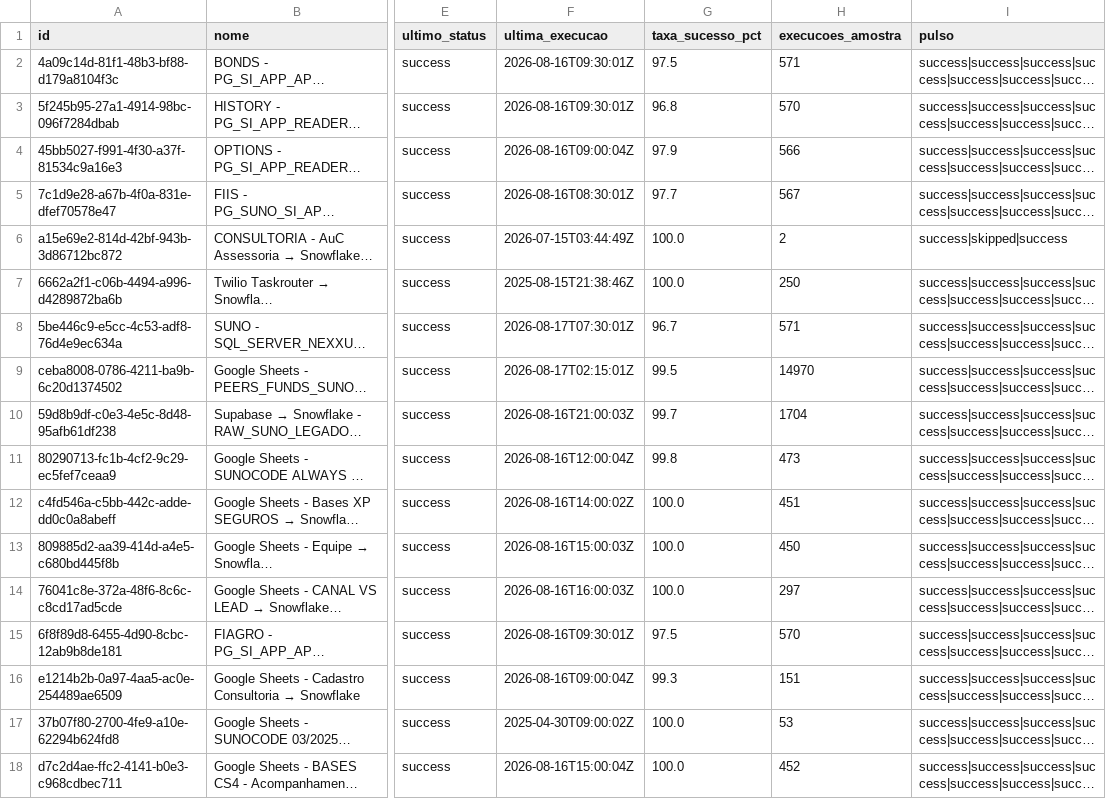
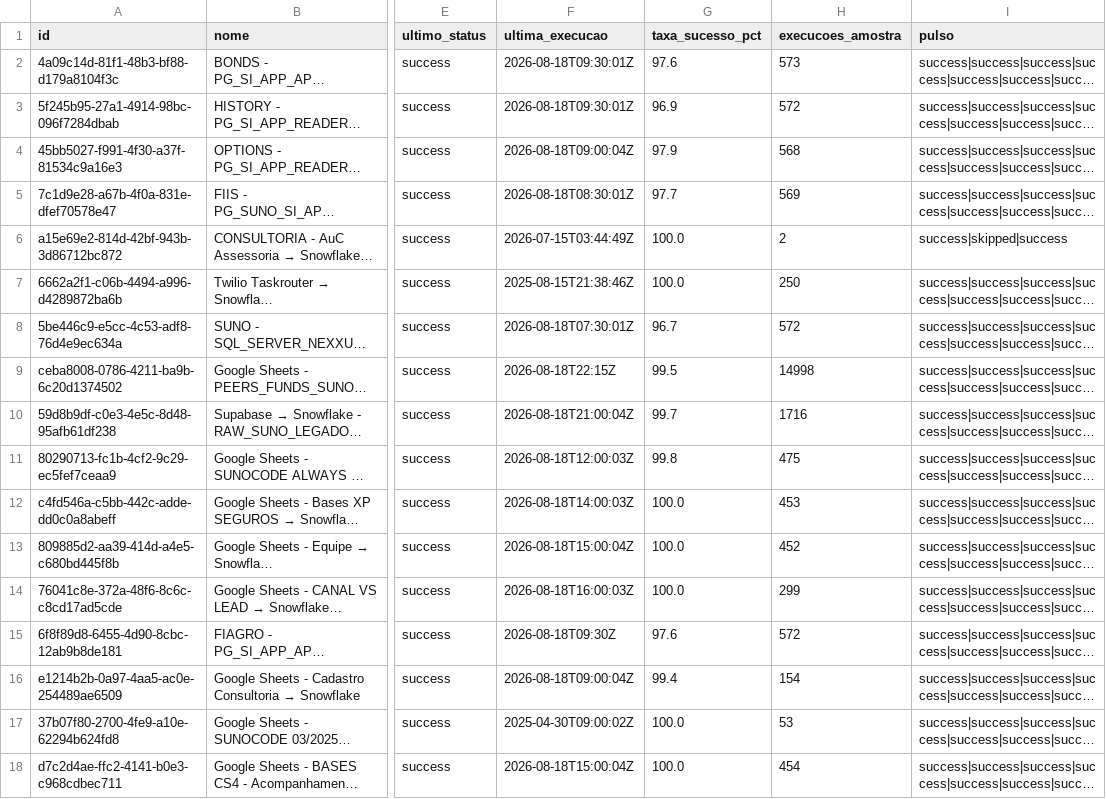
Before and after one commit to ThalesYoshikawaSuno/SunoObservabilidade, a CSV file: data/airbyte.csv, drawn as a sheet; only a part is shown, gaps mark what is left out; long unchanged cells end in …; the diff covers the shown part only; the diff names each change by its address in the sheet, - before the commit and + after, or states it on an @@ line.

```diff
--- a/data/airbyte.csv
+++ b/data/airbyte.csv
-F2:F3 (ultima_execucao): 2026-08-16T09:30:01Z
+F2:F3 (ultima_execucao): 2026-08-18T09:30:01Z
-G2 (taxa_sucesso_pct): 97.5
+G2 (taxa_sucesso_pct): 97.6
-H2 (execucoes_amostra): 571
+H2 (execucoes_amostra): 573
-G3 (taxa_sucesso_pct): 96.8
+G3 (taxa_sucesso_pct): 96.9
-H3 (execucoes_amostra): 570
+H3 (execucoes_amostra): 572
-F4 (ultima_execucao): 2026-08-16T09:00:04Z
+F4 (ultima_execucao): 2026-08-18T09:00:04Z
-H4 (execucoes_amostra): 566
+H4 (execucoes_amostra): 568
-F5 (ultima_execucao): 2026-08-16T08:30:01Z
+F5 (ultima_execucao): 2026-08-18T08:30:01Z
-H5 (execucoes_amostra): 567
+H5 (execucoes_amostra): 569
-F8 (ultima_execucao): 2026-08-17T07:30:01Z
+F8 (ultima_execucao): 2026-08-18T07:30:01Z
-H8 (execucoes_amostra): 571
+H8 (execucoes_amostra): 572
-F9 (ultima_execucao): 2026-08-17T02:15:01Z
+F9 (ultima_execucao): 2026-08-18T22:15Z
-H9 (execucoes_amostra): 14970
+H9 (execucoes_amostra): 14998
-F10 (ultima_execucao): 2026-08-16T21:00:03Z
+F10 (ultima_execucao): 2026-08-18T21:00:04Z
-H10 (execucoes_amostra): 1704
+H10 (execucoes_amostra): 1716
-F11 (ultima_execucao): 2026-08-16T12:00:04Z
+F11 (ultima_execucao): 2026-08-18T12:00:03Z
-H11 (execucoes_amostra): 473
+H11 (execucoes_amostra): 475
-F12 (ultima_execucao): 2026-08-16T14:00:02Z
+F12 (ultima_execucao): 2026-08-18T14:00:03Z
-H12 (execucoes_amostra): 451
+H12 (execucoes_amostra): 453
-F13 (ultima_execucao): 2026-08-16T15:00:03Z
+F13 (ultima_execucao): 2026-08-18T15:00:04Z
-H13 (execucoes_amostra): 450
+H13 (execucoes_amostra): 452
-F14 (ultima_execucao): 2026-08-16T16:00:03Z
+F14 (ultima_execucao): 2026-08-18T16:00:03Z
-H14 (execucoes_amostra): 297
+H14 (execucoes_amostra): 299
-F15 (ultima_execucao): 2026-08-16T09:30:01Z
+F15 (ultima_execucao): 2026-08-18T09:30Z
-G15 (taxa_sucesso_pct): 97.5
+G15 (taxa_sucesso_pct): 97.6
-H15 (execucoes_amostra): 570
+H15 (execucoes_amostra): 572
-F16 (ultima_execucao): 2026-08-16T09:00:04Z
+F16 (ultima_execucao): 2026-08-18T09:00:04Z
-G16 (taxa_sucesso_pct): 99.3
+G16 (taxa_sucesso_pct): 99.4
-H16 (execucoes_amostra): 151
+H16 (execucoes_amostra): 154
-F18 (ultima_execucao): 2026-08-16T15:00:04Z
+F18 (ultima_execucao): 2026-08-18T15:00:04Z
-H18 (execucoes_amostra): 452
+H18 (execucoes_amostra): 454
```
Also changed, not shown: 125 edited cells elsewhere in this file, data/airflow.csv, data/snowflake_cd.csv, 14 other files.
